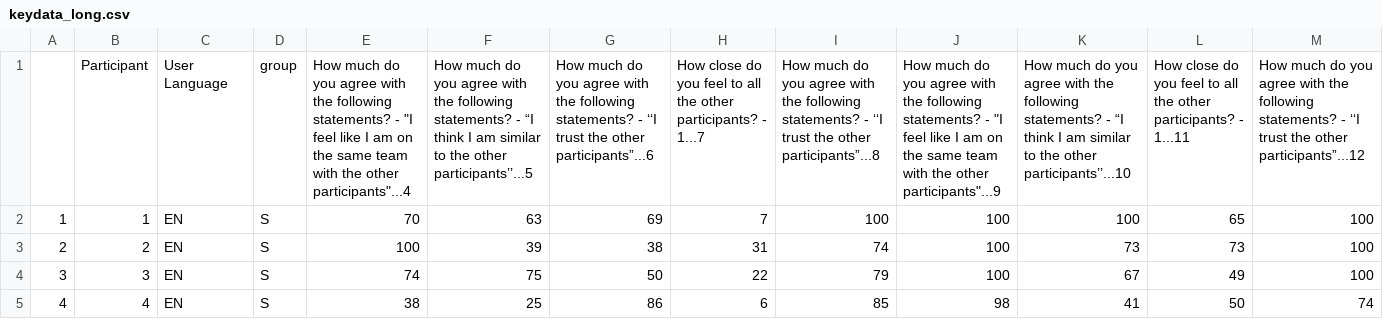
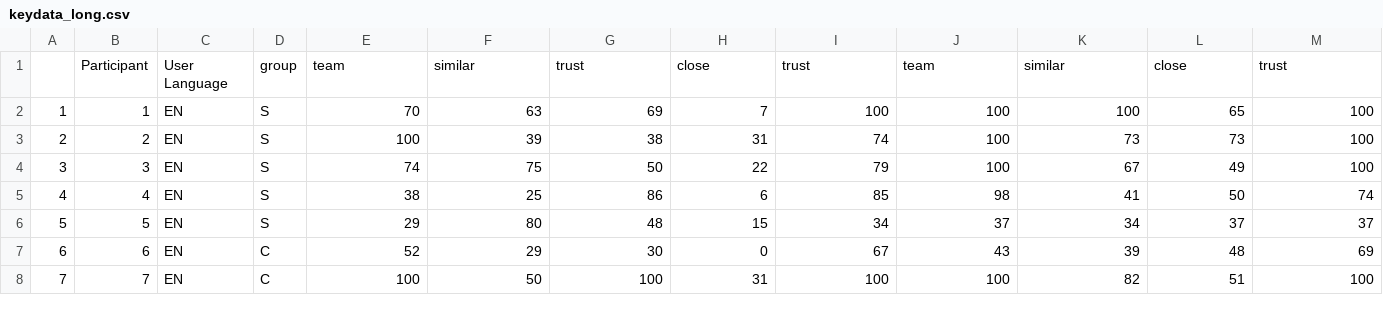
Before and after one commit to comp-music-lab/sync-coop-song-speech, a CSV file: keydata_long.csv, drawn as a sheet; only a part is shown; the shorter side is filled out with more unchanged rows; removed rows and columns are numbered as before the commit, all else as after; rows hold the shown columns only; the diff names each change by its address in the sheet, - before the commit and + after, or states it on an @@ line.

```diff
--- a/keydata_long.csv
+++ b/keydata_long.csv
-row 1:  | Participant | User Language | group | How much do you agree with the following statements? - "I feel like I am on the same team with the other participants"...4 | How much do you agree with the following statements? - “I think I am similar to the other participants’’...5 | How much do you agree with the following statements? - ‘‘I trust the other participants”...6 | How close do you feel to all the other participants? - 1...7 | How much do you agree with the following statements? - ‘‘I trust the other participants”...8 | How much do you agree with the following statements? - "I feel like I am on the same team with the other participants"...9 | How much do you agree with the following statements? - “I think I am similar to the other participants’’...10 | How close do you feel to all the other participants? - 1...11 | How much do you agree with the following statements? - ‘‘I trust the other participants”...12
+row 1:  | Participant | User Language | group | team | similar | trust | close | trust | team | similar | close | trust
```
Also changed, not shown: 1 other file.
